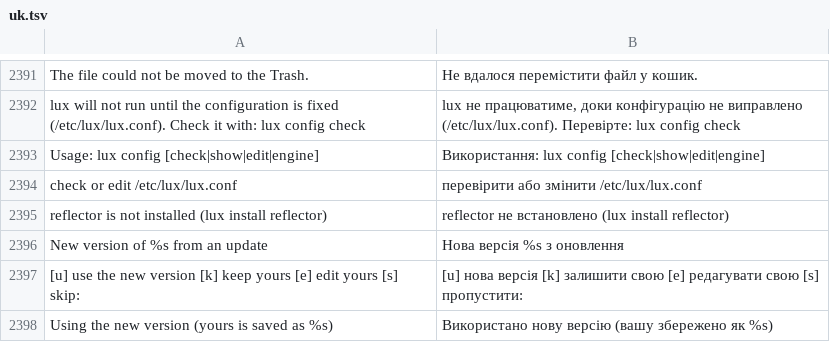
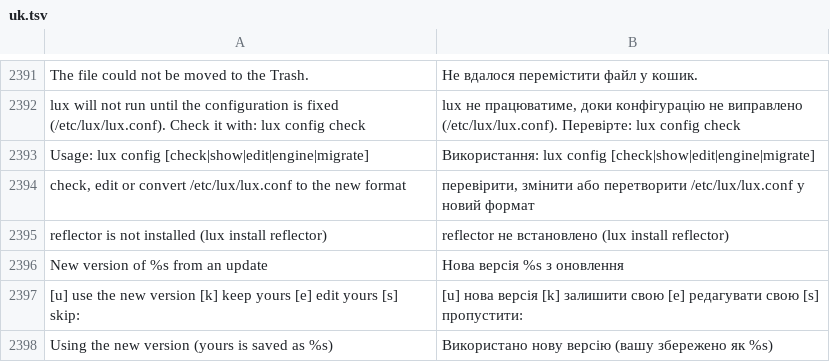
Before and after one commit to luxopes/LuxOS-Arch, a TSV file: packages/luxos-i18n/files/uk.tsv, drawn as a sheet; only a part is shown, gaps mark what is left out.

```diff
--- a/packages/luxos-i18n/files/uk.tsv
+++ b/packages/luxos-i18n/files/uk.tsv
@@ -2392,4 +2392,4 @@ The file could not be moved to the Trash.	Не вдалося перемісти
 lux will not run until the configuration is fixed (/etc/lux/lux.conf). Check it with: lux config check	lux не працюватиме, доки конфігурацію не виправлено (/etc/lux/lux.conf). Перевірте: lux config check
-Usage: lux config [check|show|edit|engine]	Використання: lux config [check|show|edit|engine]
-check or edit /etc/lux/lux.conf	перевірити або змінити /etc/lux/lux.conf
+Usage: lux config [check|show|edit|engine|migrate]	Використання: lux config [check|show|edit|engine|migrate]
+check, edit or convert /etc/lux/lux.conf to the new format	перевірити, змінити або перетворити /etc/lux/lux.conf у новий формат
 reflector is not installed (lux install reflector)	reflector не встановлено (lux install reflector)
```
Also changed, not shown: packages/luxos-i18n/files/hu.tsv, packages/luxos-i18n/files/it.tsv, 41 other files.
